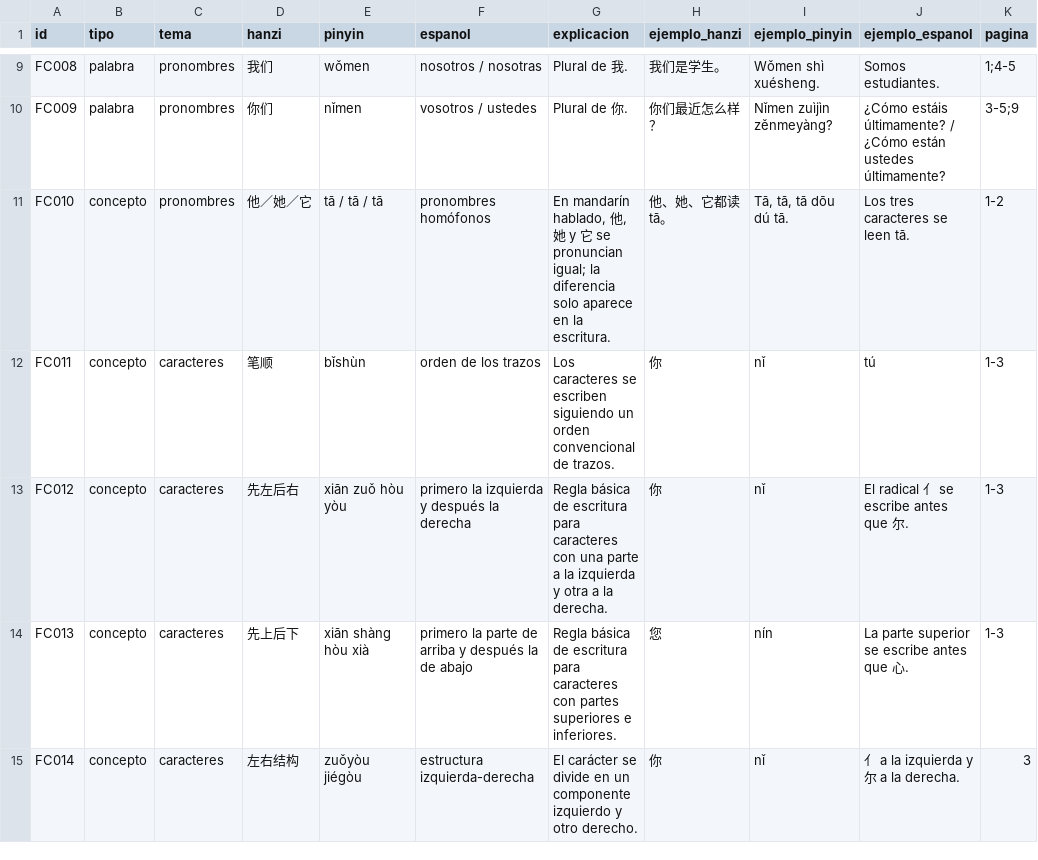
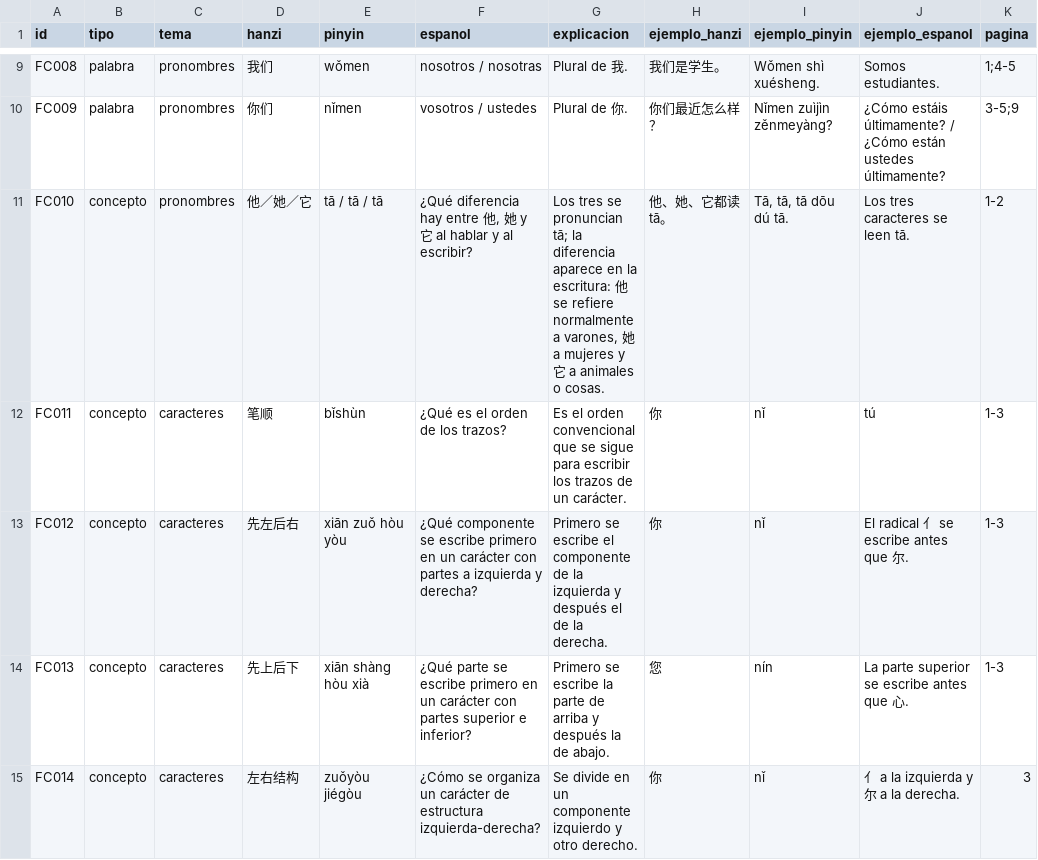
Before and after one commit to janbsc4/yuwenke, a CSV file: chino_flashcards.csv, drawn as a sheet; only a part is shown, gaps mark what is left out; the diff covers the shown part only; the diff names each change by its address in the sheet, - before the commit and + after, or states it on an @@ line.

```diff
--- a/chino_flashcards.csv
+++ b/chino_flashcards.csv
-F11 (espanol): pronombres homófonos
+F11 (espanol): ¿Qué diferencia hay entre 他, 她 y 它 al hablar y al escribir?
-G11 (explicacion): En mandarín hablado, 他, 她 y 它 se pronuncian igual; la diferencia solo aparece en la escritura.
+G11 (explicacion): Los tres se pronuncian tā; la diferencia aparece en la escritura: 他 se refiere normalmente a varones, 她 a mujeres y 它 a animales o cosas.
-F12 (espanol): orden de los trazos
+F12 (espanol): ¿Qué es el orden de los trazos?
-G12 (explicacion): Los caracteres se escriben siguiendo un orden convencional de trazos.
+G12 (explicacion): Es el orden convencional que se sigue para escribir los trazos de un carácter.
-F13 (espanol): primero la izquierda y después la derecha
+F13 (espanol): ¿Qué componente se escribe primero en un carácter con partes a izquierda y derecha?
-G13 (explicacion): Regla básica de escritura para caracteres con una parte a la izquierda y otra a la derecha.
+G13 (explicacion): Primero se escribe el componente de la izquierda y después el de la derecha.
-F14 (espanol): primero la parte de arriba y después la de abajo
+F14 (espanol): ¿Qué parte se escribe primero en un carácter con partes superior e inferior?
-G14 (explicacion): Regla básica de escritura para caracteres con partes superiores e inferiores.
+G14 (explicacion): Primero se escribe la parte de arriba y después la de abajo.
-F15 (espanol): estructura izquierda-derecha
+F15 (espanol): ¿Cómo se organiza un carácter de estructura izquierda-derecha?
-G15 (explicacion): El carácter se divide en…
+G15 (explicacion): Se divide en…
```
Also changed, not shown: 76 edited cells elsewhere in this file, 10 other files.
